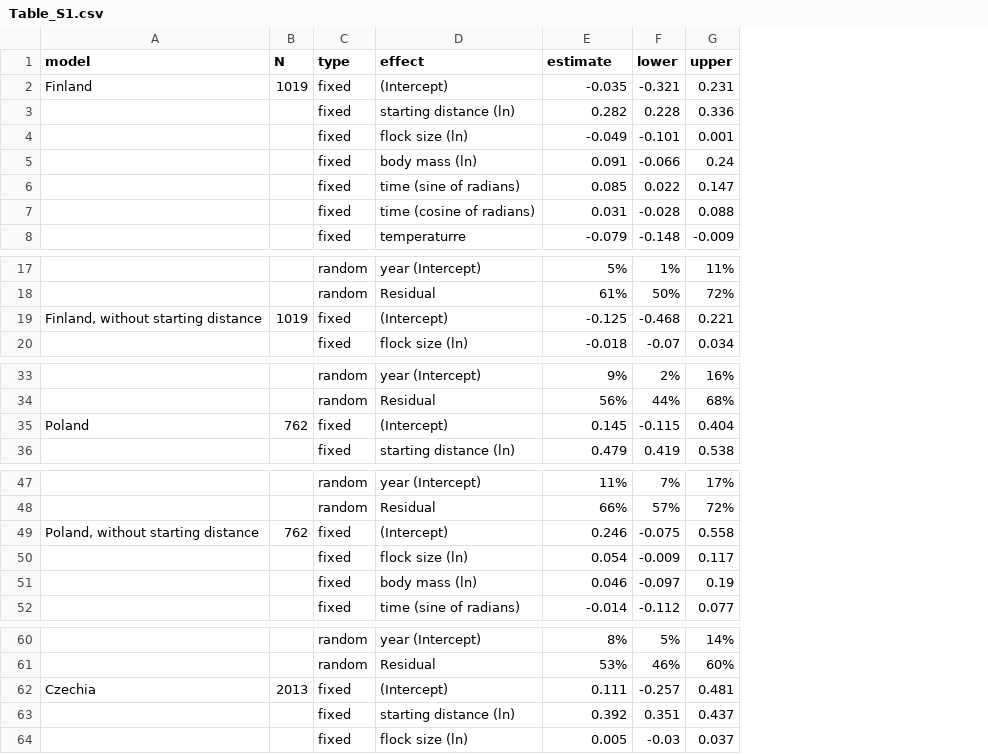
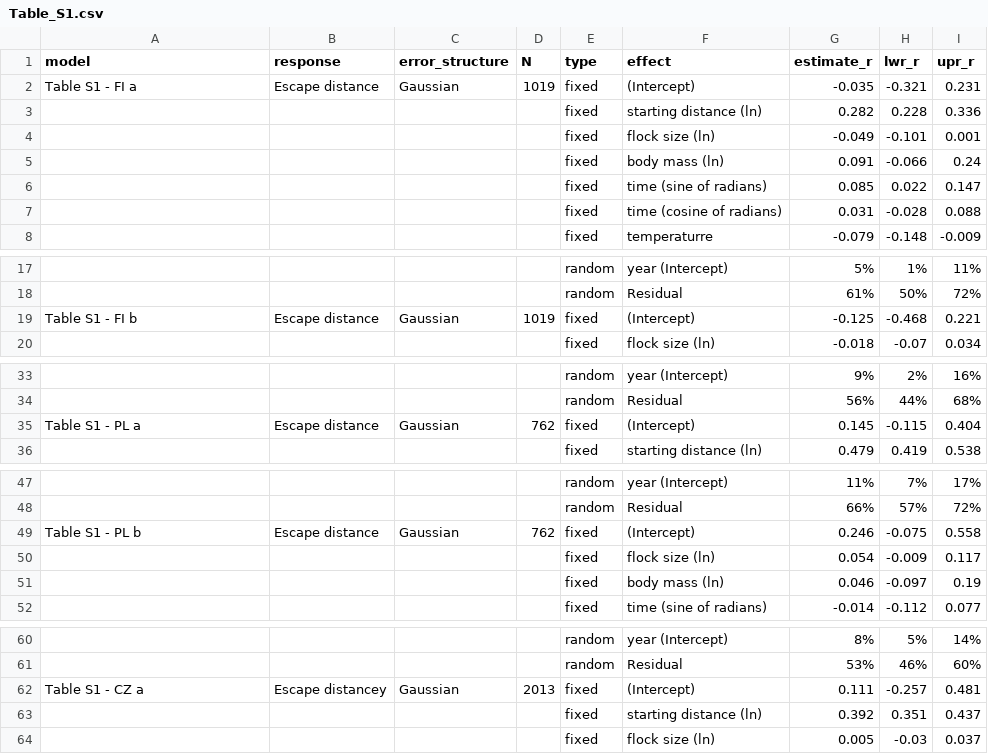
Before and after one commit to MartinBulla/avian_FID_covid, a CSV file: Outputs/Table_S1.csv, drawn as a sheet; only a part is shown, gaps mark what is left out; addresses are those after the commit; the diff covers the shown part only; the diff names each change by its address in the sheet, - before the commit and + after, or states it on an @@ line.

```diff
--- a/Outputs/Table_S1.csv
+++ b/Outputs/Table_S1.csv
+column B (response), row 2: Escape distance; row 19: Escape distance; row 35: Escape distance; row 49: Escape distance; row 62: Escape distancey
+column C (error_structure), row 2: Gaussian; row 19: Gaussian; row 35: Gaussian; row 49: Gaussian; row 62: Gaussian
-G1: estimate
+G1: estimate_r
-H1: lower
+H1: lwr_r
-I1: upper
+I1: upr_r
-A2 (model): Finland
+A2 (model): Table S1 - FI a
-A19 (model): Finland, without starting distance
+A19 (model): Table S1 - FI b
-A35 (model): Poland
+A35 (model): Table S1 - PL a
-A49 (model): Poland, without starting distance
+A49 (model): Table S1 - PL b
-A62 (model): Czechia
+A62 (model): Table S1 - CZ a
```
Also changed, not shown: 5 edited cells elsewhere in this file, Outputs/Table_S2a.csv, Outputs/Table_S2b.csv, 45 other files.
